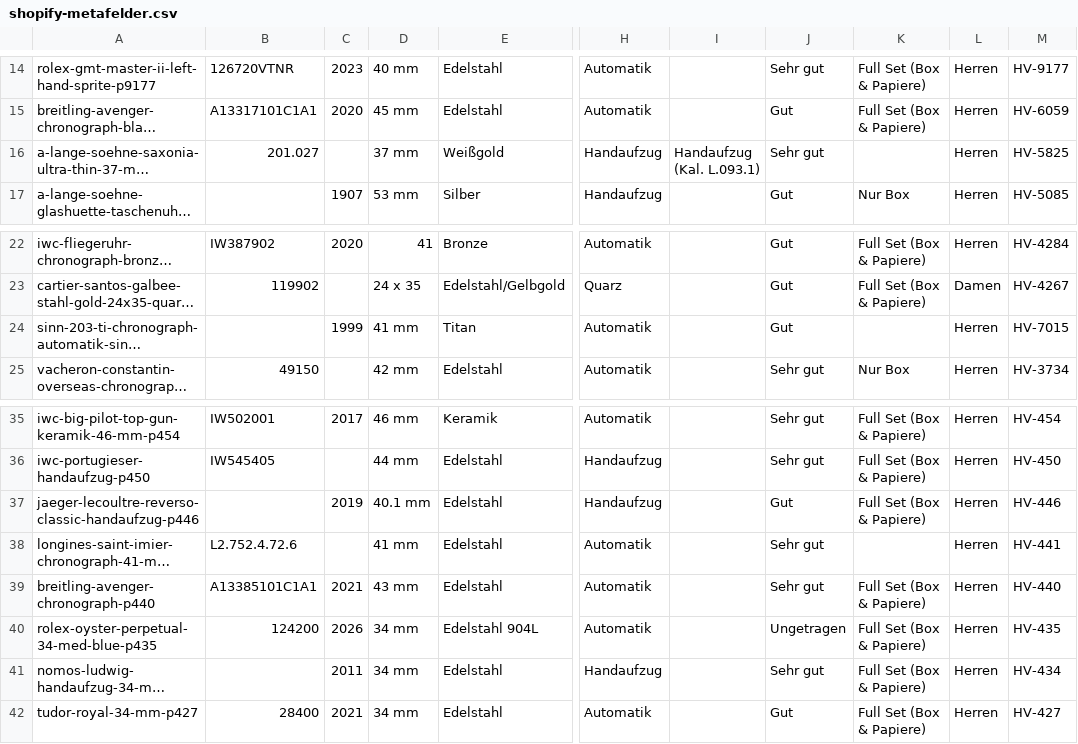
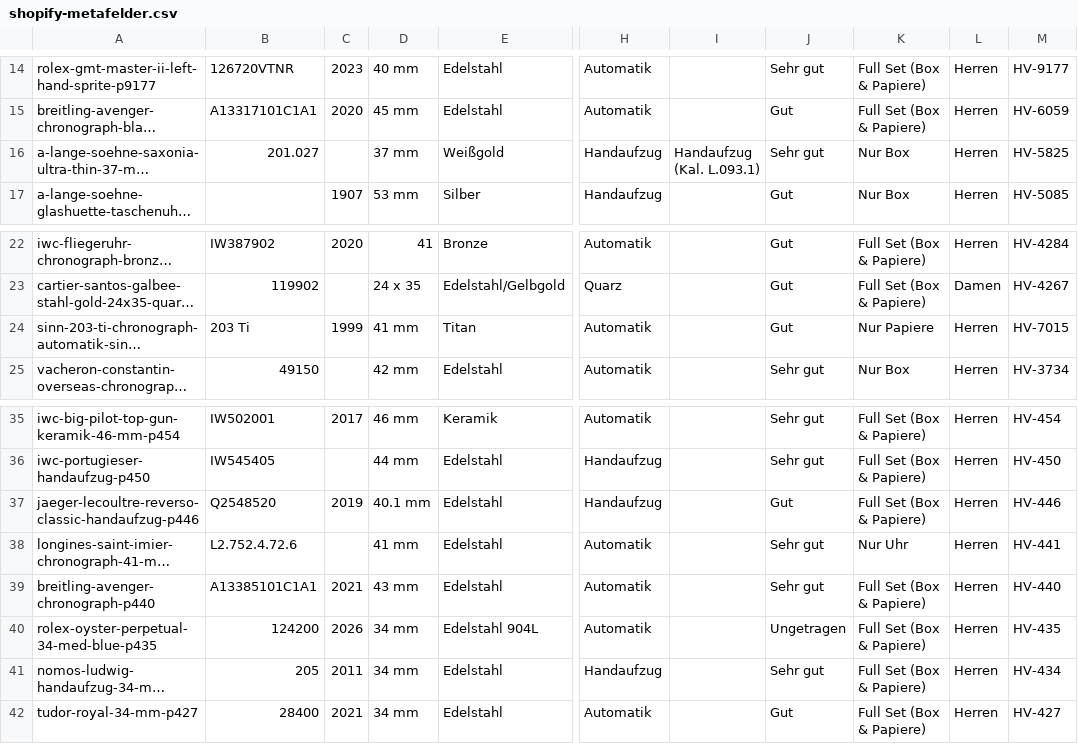
Before and after one commit to valentinpueschel-ui/Hahn-Vo, a CSV file: shopify-metafelder.csv, drawn as a sheet; only a part is shown, gaps mark what is left out; long unchanged cells end in …; the diff covers the shown part only; the diff names each change by its address in the sheet, - before the commit and + after, or states it on an @@ line.

```diff
--- a/shopify-metafelder.csv
+++ b/shopify-metafelder.csv
-K16: (empty)
+K16: Nur Box
-B24: (empty)
+B24: 203 Ti
-K24: (empty)
+K24: Nur Papiere
-B37: (empty)
+B37: Q2548520
-K38: (empty)
+K38: Nur Uhr
-B41: (empty)
+B41: 205
```
Also changed, not shown: 13 edited cells elsewhere in this file, 1 other file.
